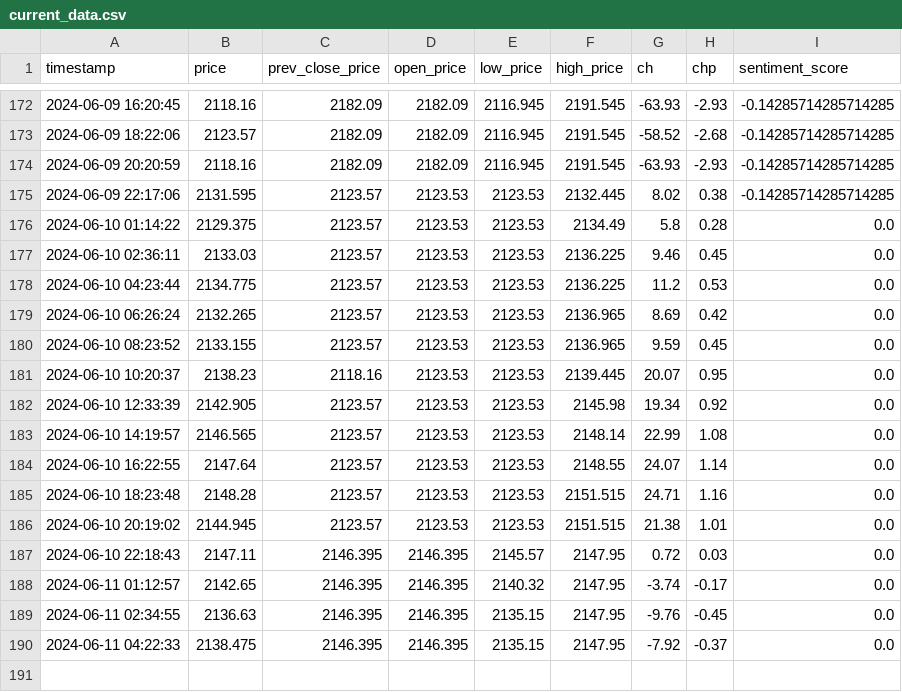
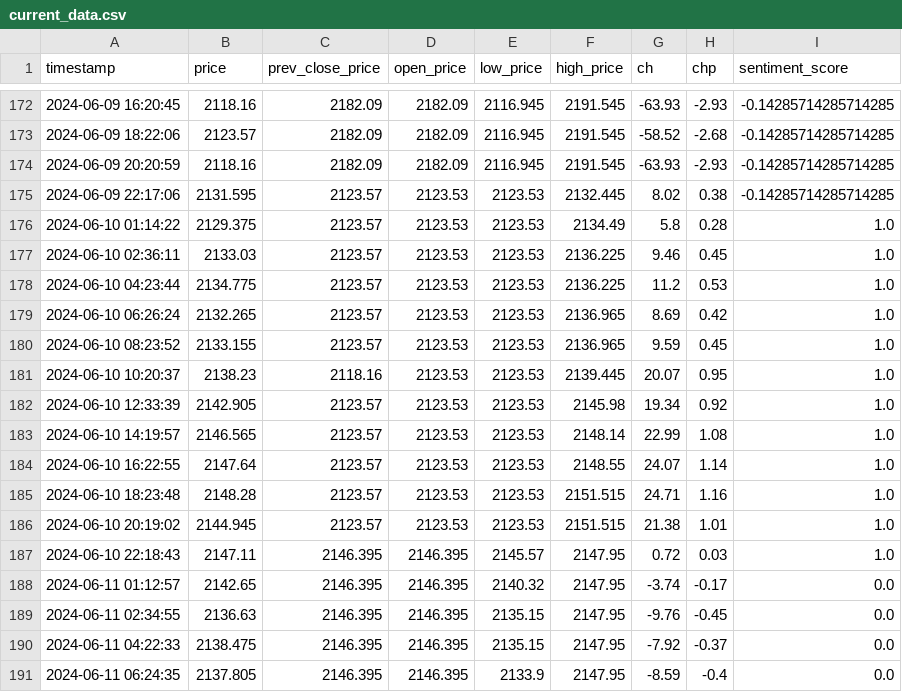
Before and after one commit to GrozdaniTanja/gold-price-prediction, a CSV file: data/current_data.csv, drawn as a sheet; only a part is shown, gaps mark what is left out.

Commit message:
action: validate data

```diff
--- a/data/current_data.csv
+++ b/data/current_data.csv
@@ -175,14 +175,14 @@ timestamp,price,prev_close_price,open_price,low_price,high_price,ch,chp,sentimen
 2024-06-09 22:17:06,2131.595,2123.57,2123.53,2123.53,2132.445,8.02,0.38,-0.14285714285714285
-2024-06-10 01:14:22,2129.375,2123.57,2123.53,2123.53,2134.49,5.8,0.28,0.0
-2024-06-10 02:36:11,2133.03,2123.57,2123.53,2123.53,2136.225,9.46,0.45,0.0
-2024-06-10 04:23:44,2134.775,2123.57,2123.53,2123.53,2136.225,11.2,0.53,0.0
-2024-06-10 06:26:24,2132.265,2123.57,2123.53,2123.53,2136.965,8.69,0.42,0.0
-2024-06-10 08:23:52,2133.155,2123.57,2123.53,2123.53,2136.965,9.59,0.45,0.0
-2024-06-10 10:20:37,2138.23,2118.16,2123.53,2123.53,2139.445,20.07,0.95,0.0
-2024-06-10 12:33:39,2142.905,2123.57,2123.53,2123.53,2145.98,19.34,0.92,0.0
-2024-06-10 14:19:57,2146.565,2123.57,2123.53,2123.53,2148.14,22.99,1.08,0.0
-2024-06-10 16:22:55,2147.64,2123.57,2123.53,2123.53,2148.55,24.07,1.14,0.0
-2024-06-10 18:23:48,2148.28,2123.57,2123.53,2123.53,2151.515,24.71,1.16,0.0
-2024-06-10 20:19:02,2144.945,2123.57,2123.53,2123.53,2151.515,21.38,1.01,0.0
-2024-06-10 22:18:43,2147.11,2146.395,2146.395,2145.57,2147.95,0.72,0.03,0.0
+2024-06-10 01:14:22,2129.375,2123.57,2123.53,2123.53,2134.49,5.8,0.28,1.0
+2024-06-10 02:36:11,2133.03,2123.57,2123.53,2123.53,2136.225,9.46,0.45,1.0
+2024-06-10 04:23:44,2134.775,2123.57,2123.53,2123.53,2136.225,11.2,0.53,1.0
+2024-06-10 06:26:24,2132.265,2123.57,2123.53,2123.53,2136.965,8.69,0.42,1.0
+2024-06-10 08:23:52,2133.155,2123.57,2123.53,2123.53,2136.965,9.59,0.45,1.0
+2024-06-10 10:20:37,2138.23,2118.16,2123.53,2123.53,2139.445,20.07,0.95,1.0
+2024-06-10 12:33:39,2142.905,2123.57,2123.53,2123.53,2145.98,19.34,0.92,1.0
+2024-06-10 14:19:57,2146.565,2123.57,2123.53,2123.53,2148.14,22.99,1.08,1.0
+2024-06-10 16:22:55,2147.64,2123.57,2123.53,2123.53,2148.55,24.07,1.14,1.0
+2024-06-10 18:23:48,2148.28,2123.57,2123.53,2123.53,2151.515,24.71,1.16,1.0
+2024-06-10 20:19:02,2144.945,2123.57,2123.53,2123.53,2151.515,21.38,1.01,1.0
+2024-06-10 22:18:43,2147.11,2146.395,2146.395,2145.57,2147.95,0.72,0.03,1.0
 2024-06-11 01:12:57,2142.65,2146.395,2146.395,2140.32,2147.95,-3.74,-0.17,0.0
@@ -190 +190,2 @@ timestamp,price,prev_close_price,open_price,low_price,high_price,ch,chp,sentimen
 2024-06-11 04:22:33,2138.475,2146.395,2146.395,2135.15,2147.95,-7.92,-0.37,0.0
+2024-06-11 06:24:35,2137.805,2146.395,2146.395,2133.9,2147.95,-8.59,-0.4,0.0
```
Also changed, not shown: data/reference_data.csv, 3 other files.
